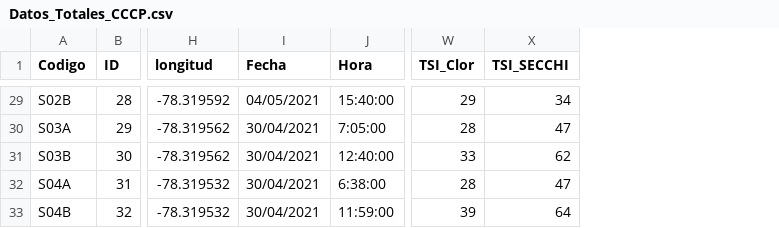
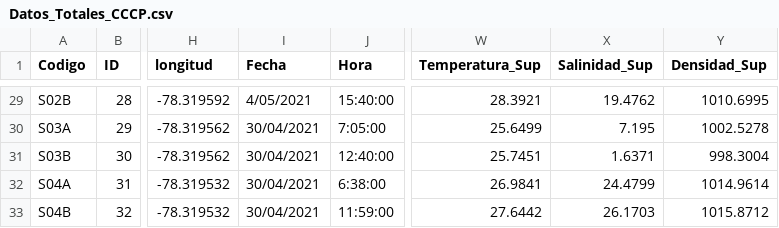
Before and after one commit to ChrisBermudezR/Ictioplancton_ExPacifico2021, a CSV file: 04_Analisis_Combinado/01_Datos/Datos_Totales_CCCP.csv, drawn as a sheet; only a part is shown, gaps mark what is left out; removed rows and columns are numbered as before the commit, all else as after; the diff covers the shown part only; the diff names each change by its address in the sheet, - before the commit and + after, or states it on an @@ line.

```diff
--- a/04_Analisis_Combinado/01_Datos/Datos_Totales_CCCP.csv
+++ b/04_Analisis_Combinado/01_Datos/Datos_Totales_CCCP.csv
-column W (TSI_Clor), rows 29-33: 29 | 28 | 33 | 28 | 39
-column X (TSI_SECCHI), rows 29-33: 34 | 47 | 62 | 47 | 64
+column W (Temperatura_Sup), rows 29-33: 28.3921 | 25.6499 | 25.7451 | 26.9841 | 27.6442
+column X (Salinidad_Sup), rows 29-33: 19.4762 | 7.195 | 1.6371 | 24.4799 | 26.1703
+column Y (Densidad_Sup), rows 29-33: 1010.6995 | 1002.5278 | 998.3004 | 1014.9614 | 1015.8712
-I29 (Fecha): 04/05/2021
+I29 (Fecha): 4/05/2021
```
Also changed, not shown: 27 edited cells elsewhere in this file, 04_Analisis_Combinado/Componentes_principales_valores_Var_CCCP.csv, 9 other files.
